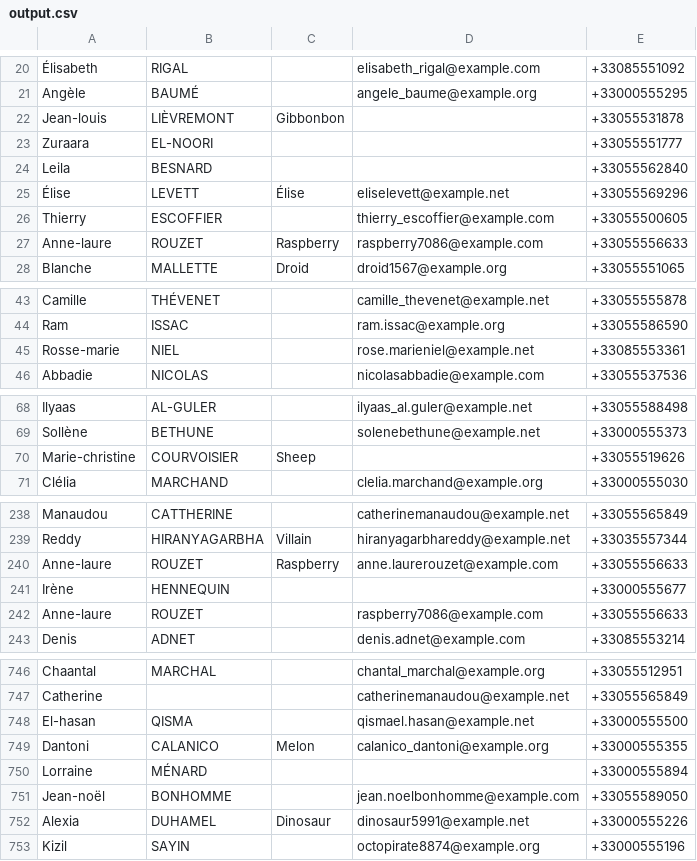
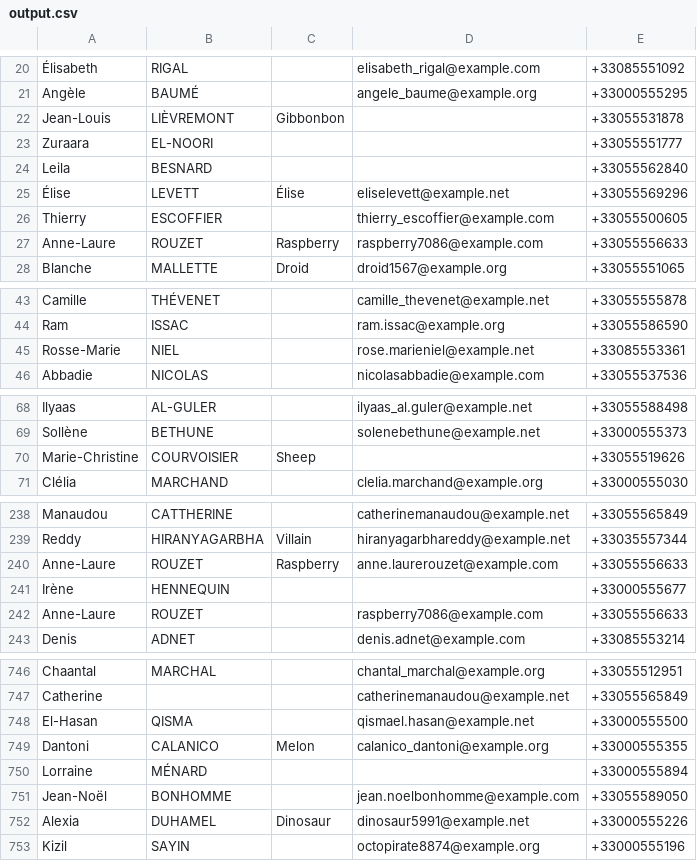
Before and after one commit to kcasagrande/volunteers, a CSV file: src/main/resources/output.csv, drawn as a sheet; only a part is shown, gaps mark what is left out; the diff covers the shown part only.

```diff
--- a/src/main/resources/output.csv
+++ b/src/main/resources/output.csv
@@ -21,3 +21,3 @@
 "Angèle";"BAUMÉ";"";"angele_baume@example.org";"+33000555295"
-"Jean-louis";"LIÈVREMONT";"Gibbonbon";"";"+33055531878"
+"Jean-Louis";"LIÈVREMONT";"Gibbonbon";"";"+33055531878"
 "Zuraara";"EL-NOORI";"";"";"+33055551777"
@@ -26,3 +26,3 @@
 "Thierry";"ESCOFFIER";"";"thierry_escoffier@example.com";"+33055500605"
-"Anne-laure";"ROUZET";"Raspberry";"raspberry7086@example.com";"+33055556633"
+"Anne-Laure";"ROUZET";"Raspberry";"raspberry7086@example.com";"+33055556633"
 "Blanche";"MALLETTE";"Droid";"droid1567@example.org";"+33055551065"
@@ -44,3 +44,3 @@
 "Ram";"ISSAC";"";"ram.issac@example.org";"+33055586590"
-"Rosse-marie";"NIEL";"";"rose.marieniel@example.net";"+33085553361"
+"Rosse-Marie";"NIEL";"";"rose.marieniel@example.net";"+33085553361"
 "Abbadie";"NICOLAS";"";"nicolasabbadie@example.com";"+33055537536"
@@ -69,3 +69,3 @@
 "Sollène";"BETHUNE";"";"solenebethune@example.net";"+33000555373"
-"Marie-christine";"COURVOISIER";"Sheep";"";"+33055519626"
+"Marie-Christine";"COURVOISIER";"Sheep";"";"+33055519626"
 "Clélia";"MARCHAND";"";"clelia.marchand@example.org";"+33000555030"
@@ -239,5 +239,5 @@
 "Reddy";"HIRANYAGARBHA";"Villain";"hiranyagarbhareddy@example.net";"+33035557344"
-"Anne-laure";"ROUZET";"Raspberry";"anne.laurerouzet@example.com";"+33055556633"
+"Anne-Laure";"ROUZET";"Raspberry";"anne.laurerouzet@example.com";"+33055556633"
 "Irène";"HENNEQUIN";"";"";"+33000555677"
-"Anne-laure";"ROUZET";"";"raspberry7086@example.com";"+33055556633"
+"Anne-Laure";"ROUZET";"";"raspberry7086@example.com";"+33055556633"
 "Denis";"ADNET";"";"denis.adnet@example.com";"+33085553214"
@@ -747,6 +747,6 @@
 "Catherine";"";"";"catherinemanaudou@example.net";"+33055565849"
-"El-hasan";"QISMA";"";"qismael.hasan@example.net";"+33000555500"
+"El-Hasan";"QISMA";"";"qismael.hasan@example.net";"+33000555500"
 "Dantoni";"CALANICO";"Melon";"calanico_dantoni@example.org";"+33000555355"
 "Lorraine";"MÉNARD";"";"";"+33000555894"
-"Jean-noël";"BONHOMME";"";"jean.noelbonhomme@example.com";"+33055589050"
+"Jean-Noël";"BONHOMME";"";"jean.noelbonhomme@example.com";"+33055589050"
 "Alexia";"DUHAMEL";"Dinosaur";"dinosaur5991@example.net";"+33000555226"
```
Also changed, not shown: 22 edited cells elsewhere in this file, 7 other files.
